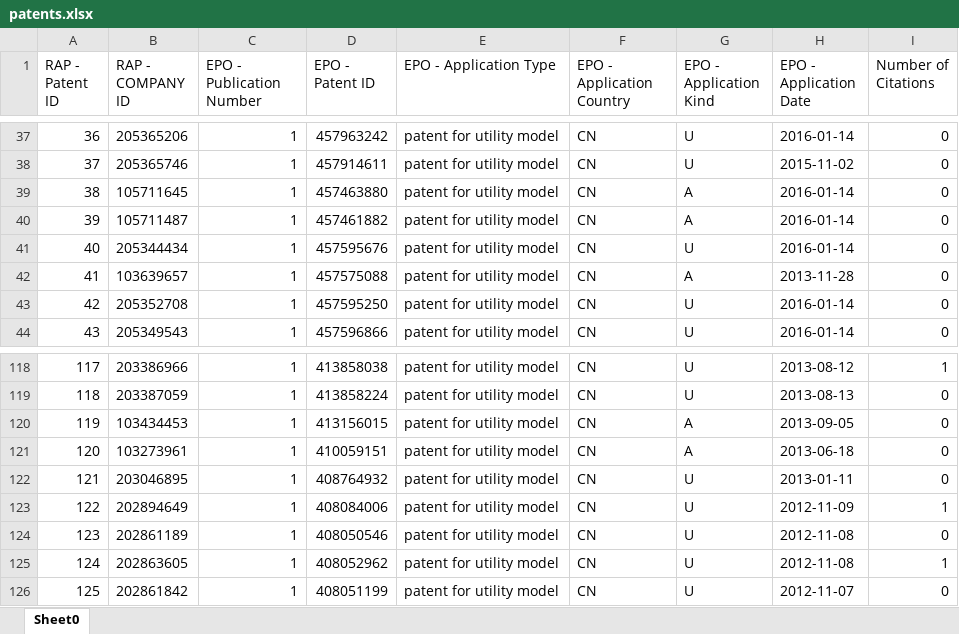
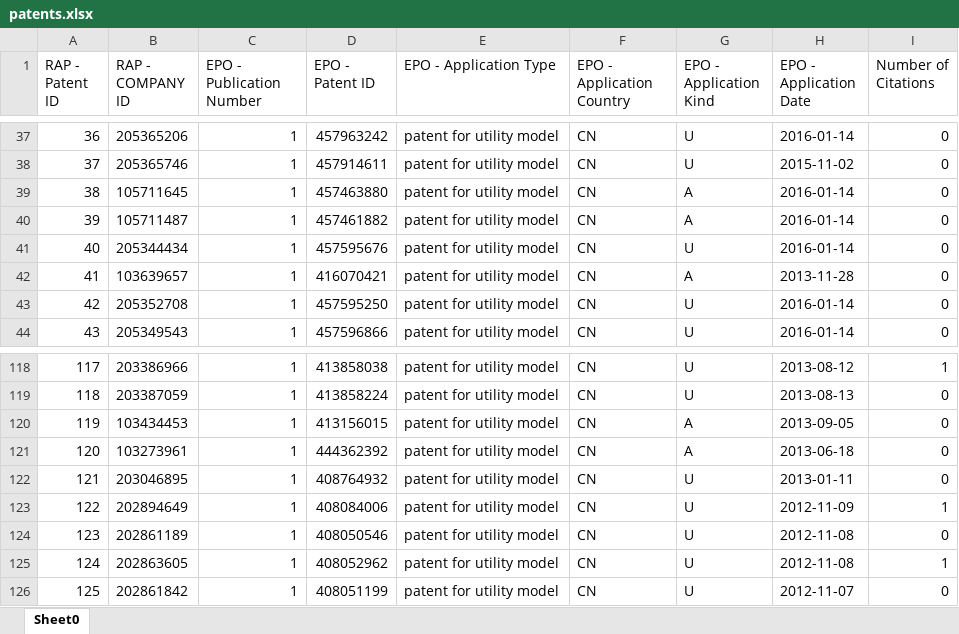
Before and after one commit to zxg618/CitationSearch, an Excel workbook: patents.xlsx, sheet Sheet0, drawn as a sheet; only a part is shown, gaps mark what is left out; values as stored, in another font and other column widths than the file's, no borders; the diff covers the shown part only; the diff names each change by its address in the sheet, - before the commit and + after, or states it on an @@ line.

```diff
--- a/patents.xlsx (sheet Sheet0)
+++ b/patents.xlsx (sheet Sheet0)
-D42 (EPO - Patent ID): 457575088
+D42 (EPO - Patent ID): 416070421
-D121 (EPO - Patent ID): 410059151
+D121 (EPO - Patent ID): 444362392
```
Also changed, not shown: other rows of this sheet, citations.xlsx, companies.xlsx, 1 other file.
